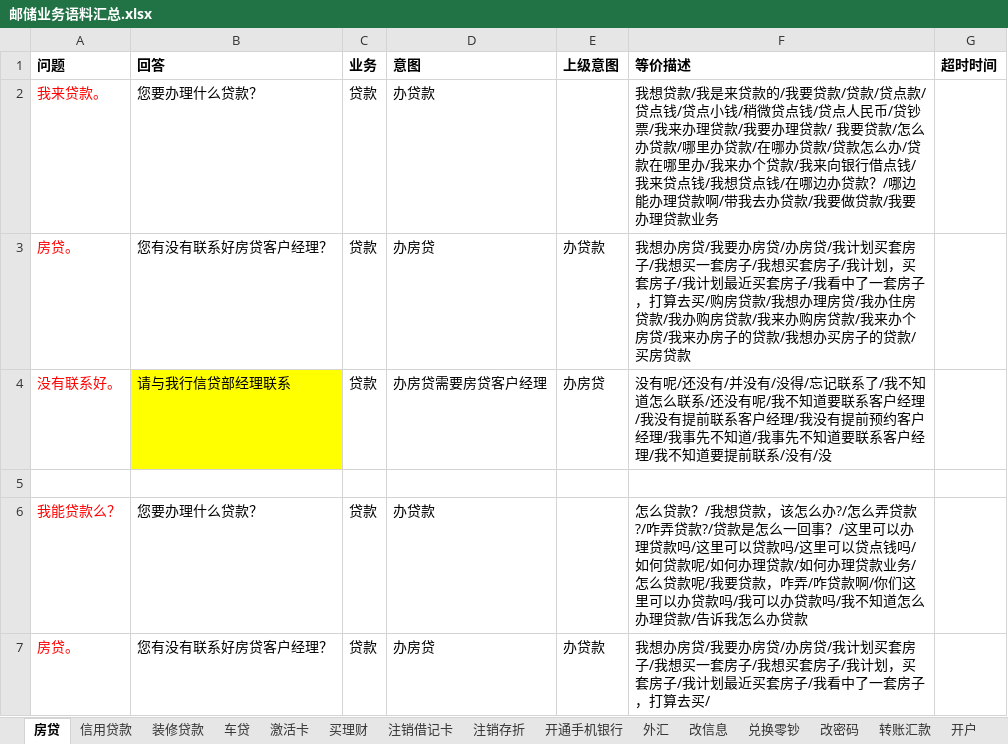
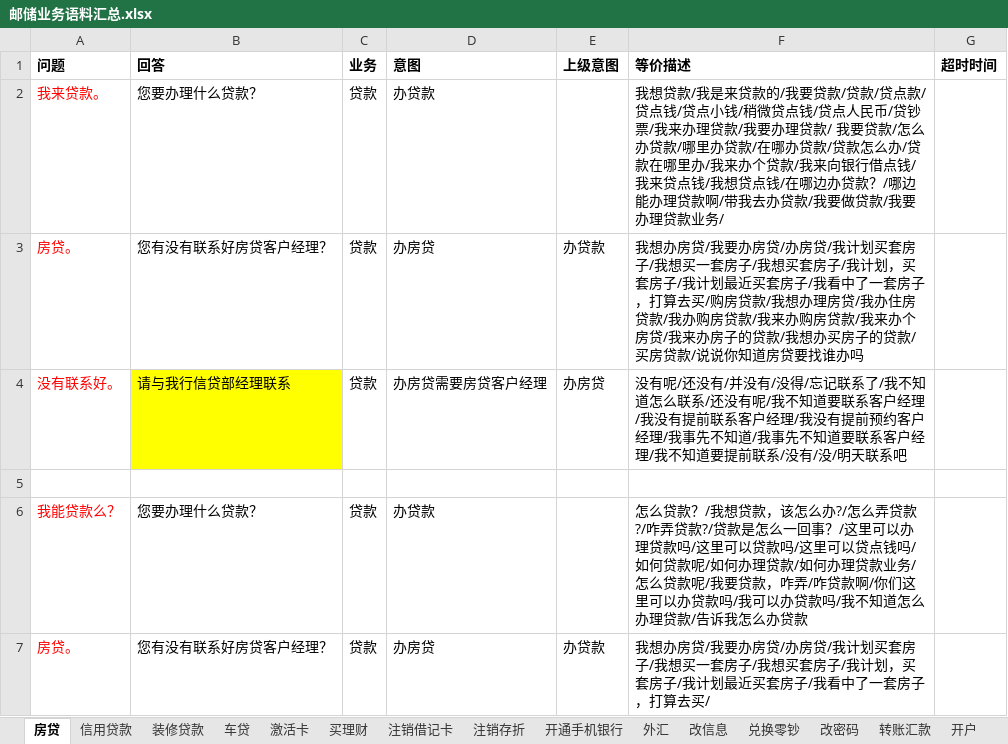
Before and after one commit to zhengxin2016/nlp_code, an Excel workbook: update_data/data/bank_psbc/dialogue/邮储业务语料汇总.xlsx, sheet 房贷, drawn as a sheet; only a part is shown; values as stored, in another font and other column widths than the file's, no borders; the diff names each change by its address in the sheet, - before the commit and + after, or states it on an @@ line.

```diff
--- a/update_data/data/bank_psbc/dialogue/邮储业务语料汇总.xlsx (sheet 房贷)
+++ b/update_data/data/bank_psbc/dialogue/邮储业务语料汇总.xlsx (sheet 房贷)
-F2 (等价描述): …贷款业务
+F2 (等价描述): …贷款业务/
-F3 (等价描述): …买房贷款
+F3 (等价描述): …买房贷款/说说你知道房贷要找谁办吗
-F4 (等价描述): …没有/没
+F4 (等价描述): …没有/没/明天联系吧
```
Also changed, not shown: sheet 存款, sheet 开户, sheet 查余额, sheet 取款, sheet 还贷款, sheet 兑换零钞, 2 more sheets, update_data/data/bank_psbc/dialogue/网银工具.xlsx, update_data/data/bank_psbc/greeting/greeting招呼语介绍结束语.xlsx, 3 other files.
